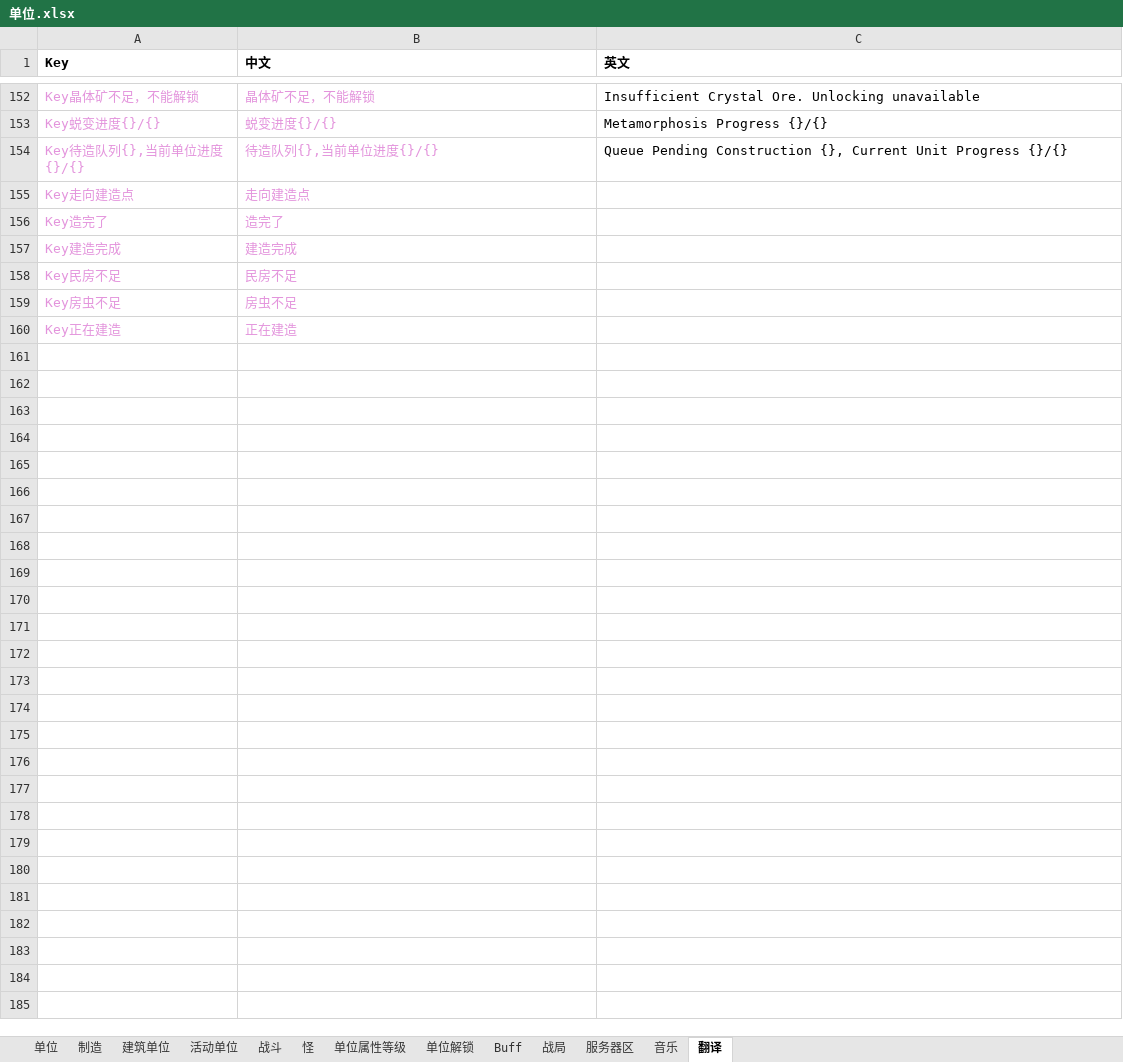
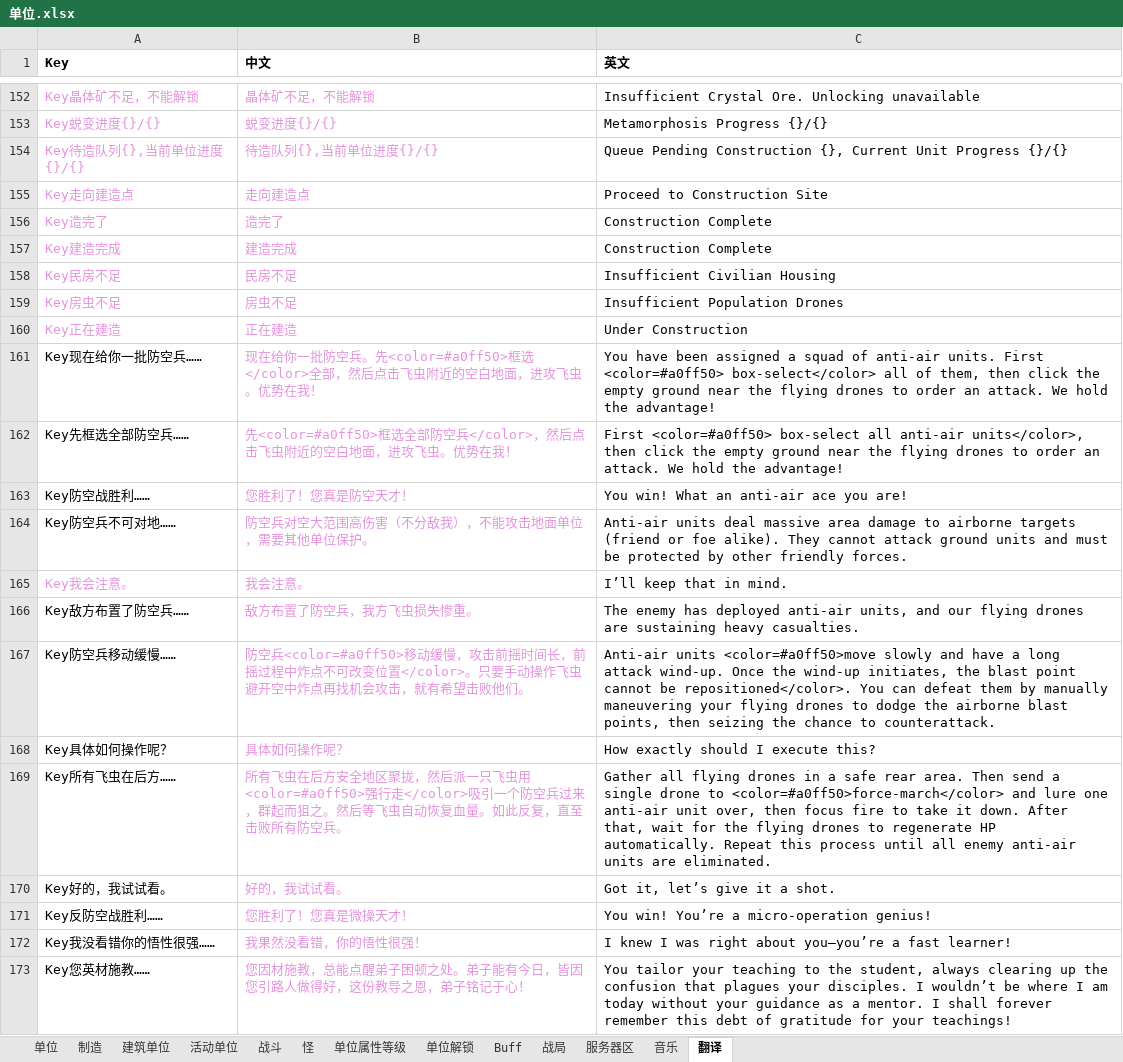
Before and after one commit to 544898458/Iocp20Coroutine, an Excel workbook: Iocp20Coroutine/表/单位.xlsx, sheet 翻译, drawn as a sheet; only a part is shown, gaps mark what is left out; values as stored, in another font and other column widths than the file's, no borders; the diff covers the shown part only; the diff names each change by its address in the sheet, - before the commit and + after, or states it on an @@ line.

```diff
--- a/Iocp20Coroutine/表/单位.xlsx (sheet 翻译)
+++ b/Iocp20Coroutine/表/单位.xlsx (sheet 翻译)
-C155 (英文): (empty)
+C155 (英文): Proceed to Construction Site
-C156:C157 (英文): (empty)
+C156:C157 (英文): Construction Complete
-C158 (英文): (empty)
+C158 (英文): Insufficient Civilian Housing
-C159 (英文): (empty)
+C159 (英文): Insufficient Population Drones
-C160 (英文): (empty)
+C160 (英文): Under Construction
+row 161: Key现在给你一批防空兵…… | 现在给你一批防空兵。先<color=#a0ff50>框选</color>全部，然后点击飞虫附近的空白地面，进攻飞虫。优势在我！ | You have been assigned a squad of anti-air units. First <color=#a0ff50> box-select</color> all of them, then click the empty ground near the flying drones to order an attack. We hold the advantage!
+row 162: Key先框选全部防空兵…… | 先<color=#a0ff50>框选全部防空兵</color>，然后点击飞虫附近的空白地面，进攻飞虫。优势在我！ | First <color=#a0ff50> box-select all anti-air units</color>, then click the empty ground near the flying drones to order an attack. We hold the advantage!
+row 163: Key防空战胜利…… | 您胜利了！您真是防空天才！ | You win! What an anti-air ace you are!
+row 164: Key防空兵不可对地…… | 防空兵对空大范围高伤害（不分敌我），不能攻击地面单位，需要其他单位保护。 | Anti-air units deal massive area damage to airborne targets (friend or foe alike). They cannot attack ground units and must be protected by other friendly forces.
+row 165: Key我会注意。 | 我会注意。 | I’ll keep that in mind.
+row 166: Key敌方布置了防空兵…… | 敌方布置了防空兵，我方飞虫损失惨重。 | The enemy has deployed anti-air units, and our flying drones are sustaining heavy casualties.
+row 167: Key防空兵移动缓慢…… | 防空兵<color=#a0ff50>移动缓慢，攻击前摇时间长，前摇过程中炸点不可改变位置</color>。只要手动操作飞虫避开空中炸点再找机会攻击，就有希望击败他们。 | Anti-air units <color=#a0ff50>move slowly and have a long attack wind-up. Once the wind-up initiates, the blast point cannot be repositioned</color>. You can defeat them by manually maneuvering your flying drones to dodge the airborne blast points, then seizing the chance to counterattack.
+row 168: Key具体如何操作呢？ | 具体如何操作呢？ | How exactly should I execute this?
+row 169: Key所有飞虫在后方…… | 所有飞虫在后方安全地区聚拢，然后派一只飞虫用<color=#a0ff50>强行走</color>吸引一个防空兵过来，群起而狙之。然后等飞虫自动恢复血量。如此反复，直至击败所有防空兵。 | Gather all flying drones in a safe rear area. Then send a single drone to <color=#a0ff50>force-march</color> and lure one anti-air unit over, then focus fire to take it down. After that, wait for the flying drones to regenerate HP automatically. Repeat this process until all enemy anti-air units are eliminated.
+row 170: Key好的，我试试看。 | 好的，我试试看。 | Got it, let’s give it a shot.
+row 171: Key反防空战胜利…… | 您胜利了！您真是微操天才！ | You win! You’re a micro-operation genius!
+row 172: Key我没看错你的悟性很强…… | 我果然没看错，你的悟性很强！ | I knew I was right about you—you’re a fast learner!
+row 173: Key您英材施教…… | 您因材施教，总能点醒弟子困顿之处。弟子能有今日，皆因您引路人做得好，这份教导之恩，弟子铭记于心！ | You tailor your teaching to the student, always clearing up the confusion that plagues your disciples. I wouldn’t be where I am today without your guidance as a mentor. I shall forever remember this debt of gratitude for your teachings!
```
Also changed, not shown: 103 added rows and 1 edited cell elsewhere in this sheet, 2 other files.
